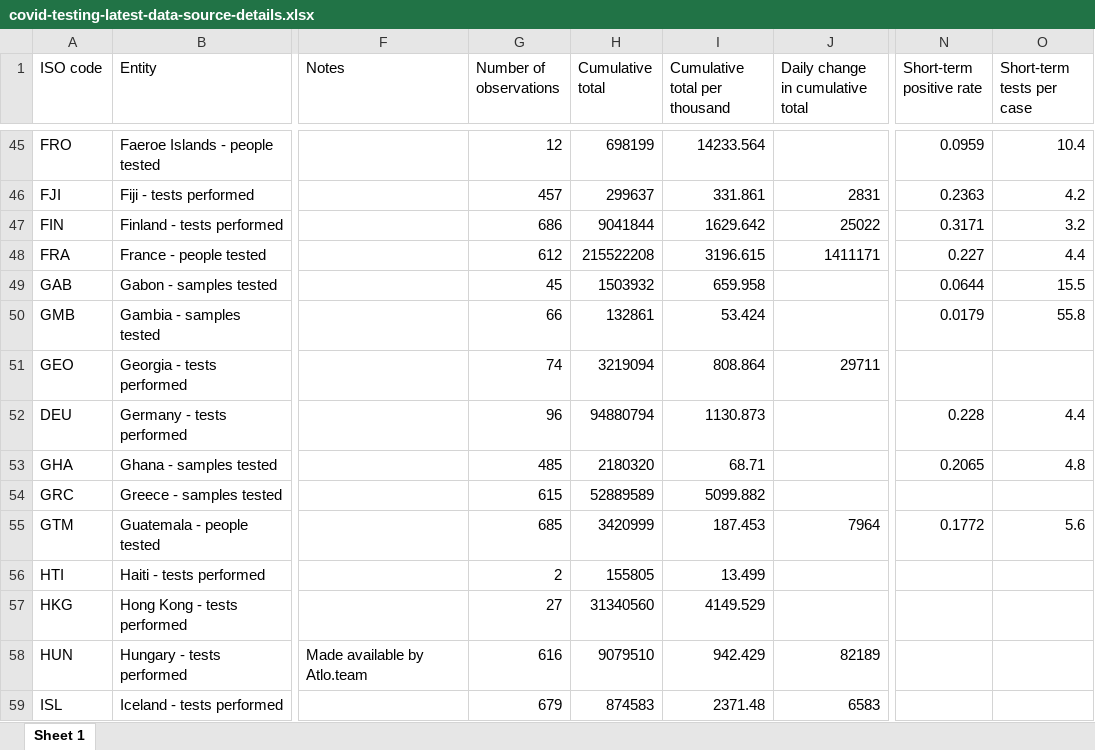
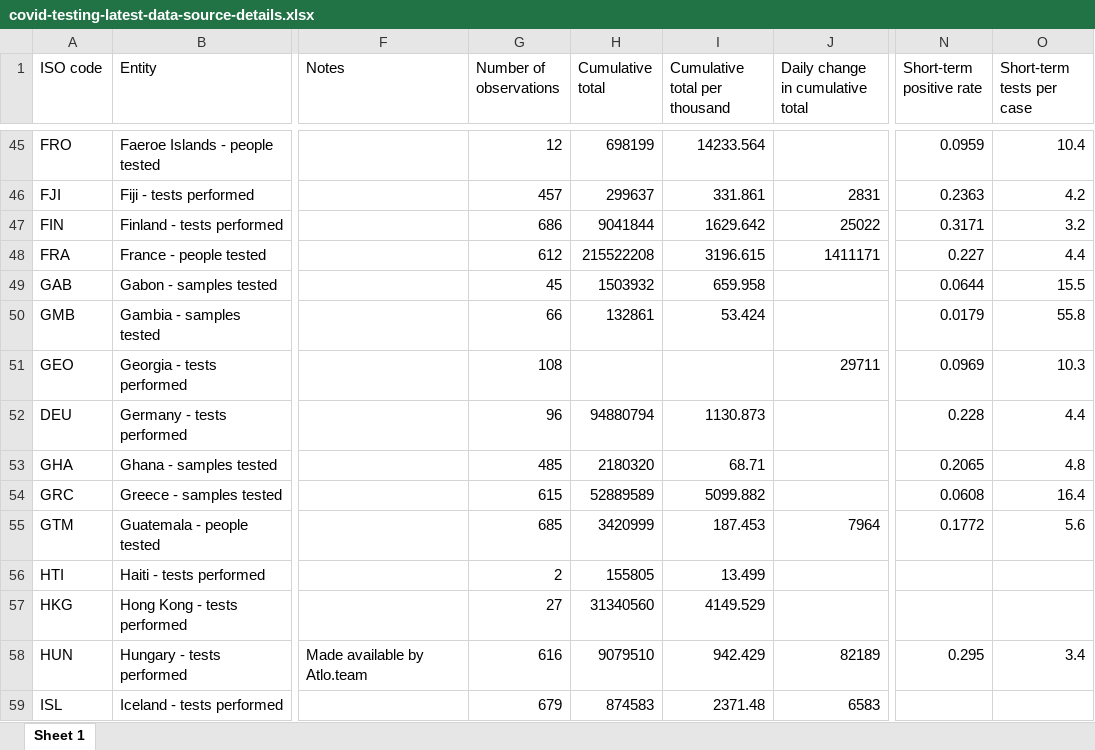
Before and after one commit to upamapsb/Upama, an Excel workbook: public/data/testing/covid-testing-latest-data-source-details.xlsx, sheet Sheet 1, drawn as a sheet; only a part is shown, gaps mark what is left out; values as stored, in another font and other column widths than the file's, no borders; the diff covers the shown part only; the diff names each change by its address in the sheet, - before the commit and + after, or states it on an @@ line.

Commit message:
data(tests): fix Georgia testing data cutoff #2278

```diff
--- a/public/data/testing/covid-testing-latest-data-source-details.xlsx (sheet Sheet 1)
+++ b/public/data/testing/covid-testing-latest-data-source-details.xlsx (sheet Sheet 1)
-G51 (Number of observations): 74
+G51 (Number of observations): 108
-H51 (Cumulative total): 3219094
+H51 (Cumulative total): (empty)
-I51 (Cumulative total per thousand): 808.864
+I51 (Cumulative total per thousand): (empty)
-N51 (Short-term positive rate): (empty)
+N51 (Short-term positive rate): 0.0969
-O51 (Short-term tests per case): (empty)
+O51 (Short-term tests per case): 10.3
-N54 (Short-term positive rate): (empty)
+N54 (Short-term positive rate): 0.0608
-O54 (Short-term tests per case): (empty)
+O54 (Short-term tests per case): 16.4
-N58 (Short-term positive rate): (empty)
+N58 (Short-term positive rate): 0.295
-O58 (Short-term tests per case): (empty)
+O58 (Short-term tests per case): 3.4
```
Also changed, not shown: 165 edited cells elsewhere in this sheet, 5 other files.
